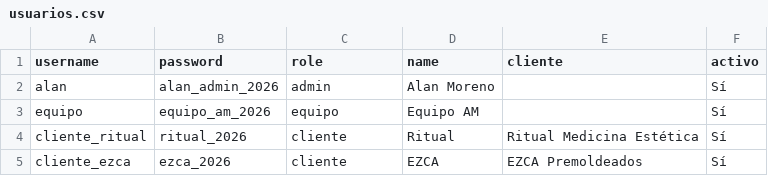
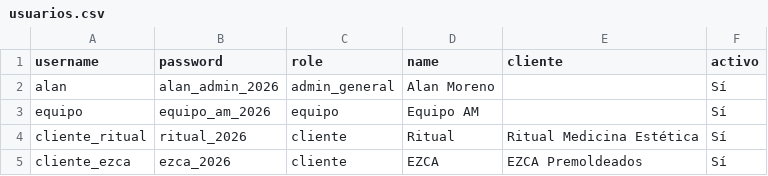
Before and after one commit to licmorenoalan-cell/am-hub, a CSV file: data/usuarios.csv, drawn as a sheet.

Commit message:
Agregar admin general y edicion rapida

```diff
--- a/data/usuarios.csv
+++ b/data/usuarios.csv
@@ -1,3 +1,3 @@
 username,password,role,name,cliente,activo
-alan,alan_admin_2026,admin,Alan Moreno,,Sí
+alan,alan_admin_2026,admin_general,Alan Moreno,,Sí
 equipo,equipo_am_2026,equipo,Equipo AM,,Sí
```
Also changed, not shown: 1 other file.
